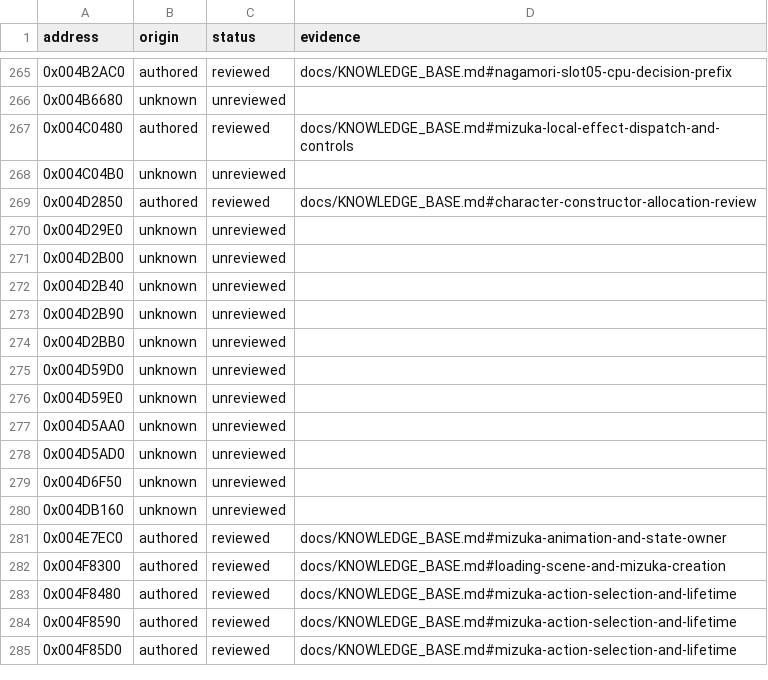
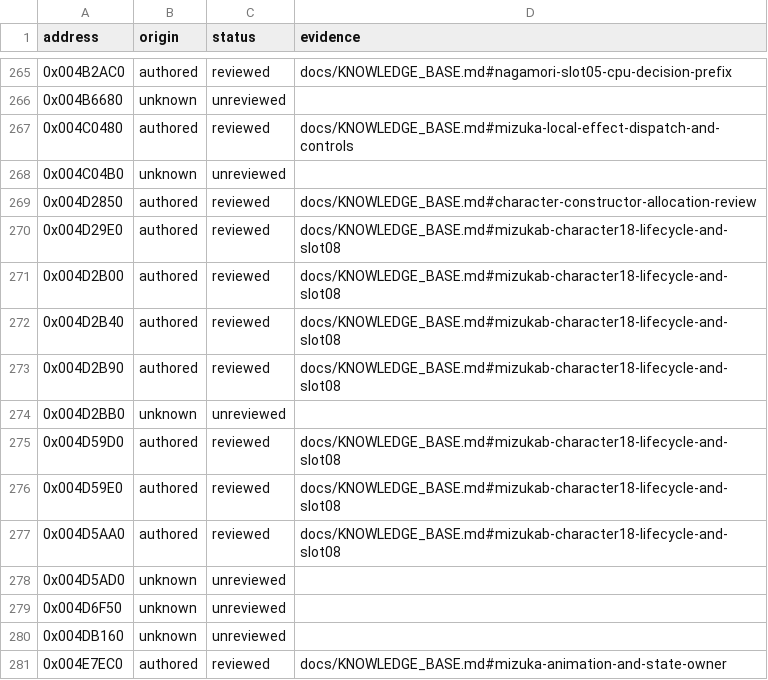
Before and after one commit to N0zoM1z0/Eternal-Fighter-Zero, a CSV file: config/function-origins.csv, drawn as a sheet; only a part is shown, gaps mark what is left out; the shorter side is filled out with more unchanged rows.

```diff
--- a/config/function-origins.csv
+++ b/config/function-origins.csv
@@ -269,10 +269,10 @@ address,origin,status,evidence
 0x004D2850,authored,reviewed,docs/KNOWLEDGE_BASE.md#character-constructor-allocation-review
-0x004D29E0,unknown,unreviewed,
-0x004D2B00,unknown,unreviewed,
-0x004D2B40,unknown,unreviewed,
-0x004D2B90,unknown,unreviewed,
+0x004D29E0,authored,reviewed,docs/KNOWLEDGE_BASE.md#mizukab-character18-lifecycle-and-slot08
+0x004D2B00,authored,reviewed,docs/KNOWLEDGE_BASE.md#mizukab-character18-lifecycle-and-slot08
+0x004D2B40,authored,reviewed,docs/KNOWLEDGE_BASE.md#mizukab-character18-lifecycle-and-slot08
+0x004D2B90,authored,reviewed,docs/KNOWLEDGE_BASE.md#mizukab-character18-lifecycle-and-slot08
 0x004D2BB0,unknown,unreviewed,
-0x004D59D0,unknown,unreviewed,
-0x004D59E0,unknown,unreviewed,
-0x004D5AA0,unknown,unreviewed,
+0x004D59D0,authored,reviewed,docs/KNOWLEDGE_BASE.md#mizukab-character18-lifecycle-and-slot08
+0x004D59E0,authored,reviewed,docs/KNOWLEDGE_BASE.md#mizukab-character18-lifecycle-and-slot08
+0x004D5AA0,authored,reviewed,docs/KNOWLEDGE_BASE.md#mizukab-character18-lifecycle-and-slot08
 0x004D5AD0,unknown,unreviewed,
```
Also changed, not shown: config/function-boundaries.csv, config/implemented.csv, 8 other files.
